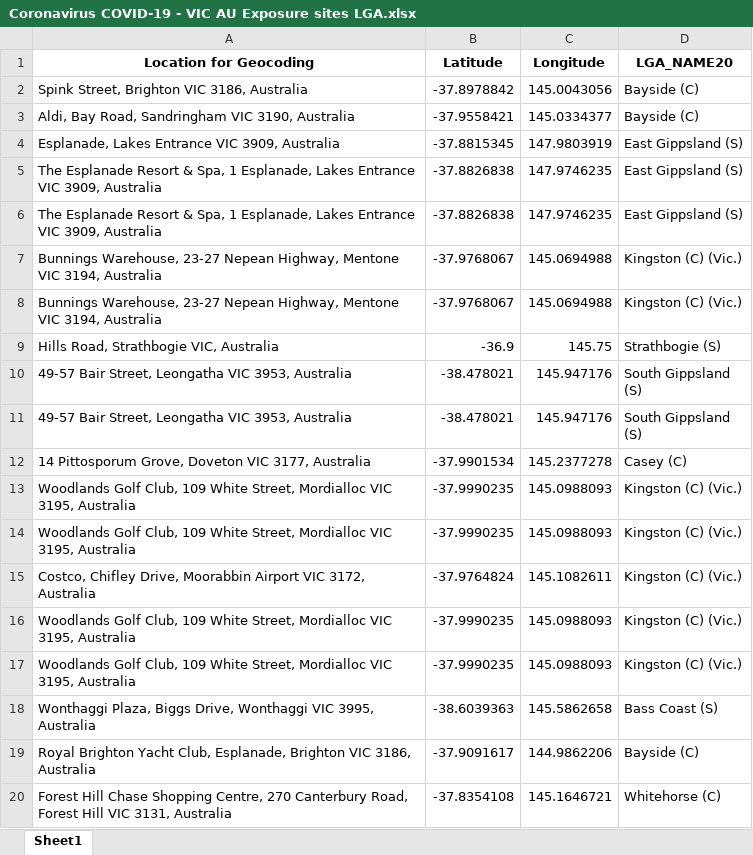
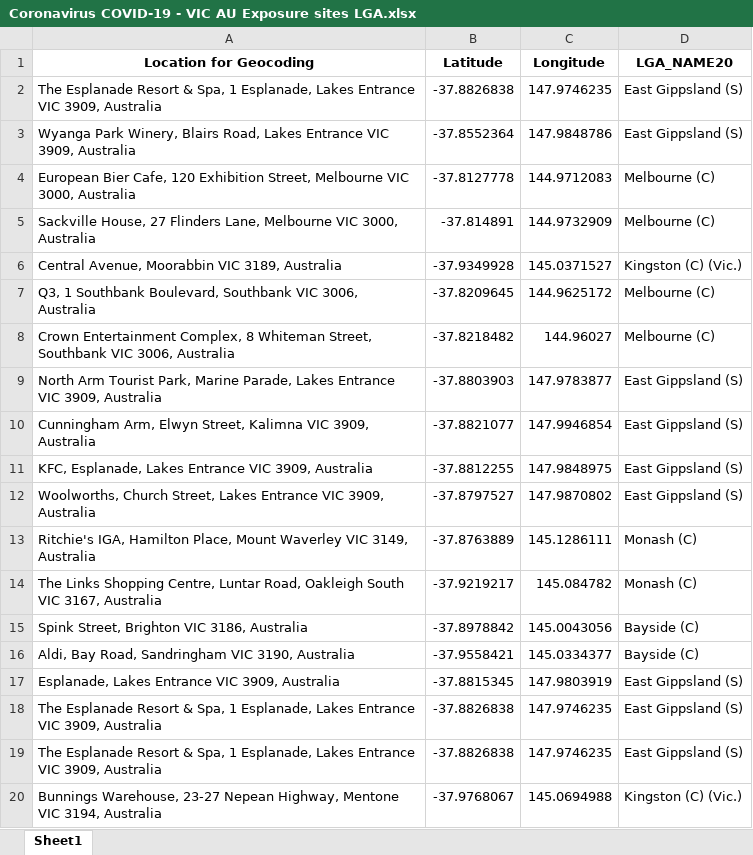
Before and after one commit to Mike-Honey/covid-19-vic-au, an Excel workbook: Coronavirus COVID-19 - VIC AU Exposure sites LGA.xlsx, sheet Sheet1, drawn as a sheet; only a part is shown; the shorter side is filled out with more unchanged rows; values as stored, in another font and other column widths than the file's, no borders; the diff names each change by its address in the sheet, - before the commit and + after, or states it on an @@ line.

```diff
--- a/Coronavirus COVID-19 - VIC AU Exposure sites LGA.xlsx (sheet Sheet1)
+++ b/Coronavirus COVID-19 - VIC AU Exposure sites LGA.xlsx (sheet Sheet1)
+row 2: The Esplanade Resort & Spa, 1 Esplanade, Lakes Entrance VIC 3909, Australia | -37.8826838 | 147.9746235 | East Gippsland (S)
+row 3: Wyanga Park Winery, Blairs Road, Lakes Entrance VIC 3909, Australia | -37.8552364 | 147.9848786 | East Gippsland (S)
+row 4: European Bier Cafe, 120 Exhibition Street, Melbourne VIC 3000, Australia | -37.8127778 | 144.9712083 | Melbourne (C)
+row 5: Sackville House, 27 Flinders Lane, Melbourne VIC 3000, Australia | -37.814891 | 144.9732909 | Melbourne (C)
+row 6: Central Avenue, Moorabbin VIC 3189, Australia | -37.9349928 | 145.0371527 | Kingston (C) (Vic.)
+row 7: Q3, 1 Southbank Boulevard, Southbank VIC 3006, Australia | -37.8209645 | 144.9625172 | Melbourne (C)
+row 8: Crown Entertainment Complex, 8 Whiteman Street, Southbank VIC 3006, Australia | -37.8218482 | 144.96027 | Melbourne (C)
+row 9: North Arm Tourist Park, Marine Parade, Lakes Entrance VIC 3909, Australia | -37.8803903 | 147.9783877 | East Gippsland (S)
+row 10: Cunningham Arm, Elwyn Street, Kalimna VIC 3909, Australia | -37.8821077 | 147.9946854 | East Gippsland (S)
+row 11: KFC, Esplanade, Lakes Entrance VIC 3909, Australia | -37.8812255 | 147.9848975 | East Gippsland (S)
+row 12: Woolworths, Church Street, Lakes Entrance VIC 3909, Australia | -37.8797527 | 147.9870802 | East Gippsland (S)
+row 13: Ritchie's IGA, Hamilton Place, Mount Waverley VIC 3149, Australia | -37.8763889 | 145.1286111 | Monash (C)
+row 14: The Links Shopping Centre, Luntar Road, Oakleigh South VIC 3167, Australia | -37.9219217 | 145.084782 | Monash (C)
```
Also changed, not shown: Coronavirus COVID-19 - VIC AU Exposure sites.xlsx, case-locations-and-outbreaks_case-alerts--public-exposure-sites_0.xlsx, 8 other files.
